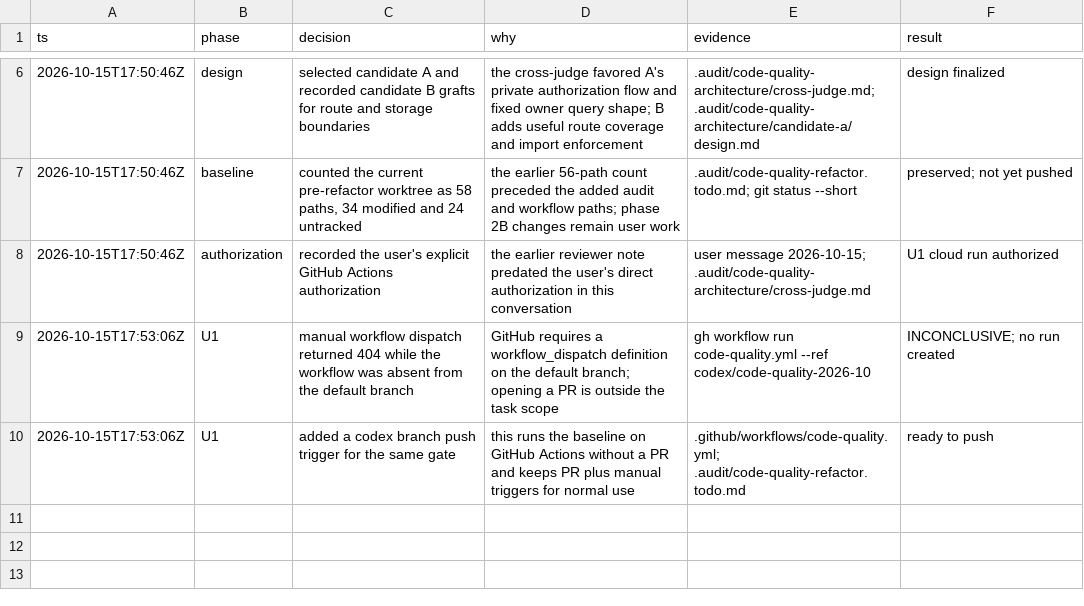
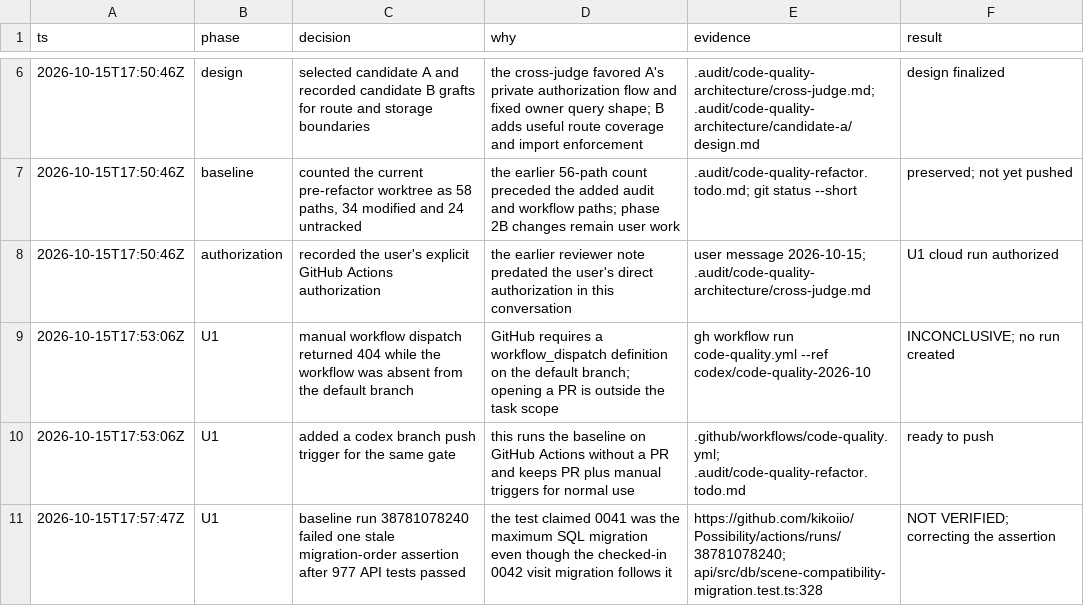
Before and after one commit to kikoiio/Possibility, a TSV file: .audit/code-quality-refactor.tsv, drawn as a sheet; only a part is shown, gaps mark what is left out.

Commit message:
test: keep migration order assertion scoped

```diff
--- a/.audit/code-quality-refactor.tsv
+++ b/.audit/code-quality-refactor.tsv
@@ -10 +10,2 @@ ts	phase	decision	why	evidence	result
 2026-10-15T17:53:06Z	U1	added a codex branch push trigger for the same gate	this runs the baseline on GitHub Actions without a PR and keeps PR plus manual triggers for normal use	.github/workflows/code-quality.yml; .audit/code-quality-refactor.todo.md	ready to push
+2026-10-15T17:57:47Z	U1	baseline run 38781078240 failed one stale migration-order assertion after 977 API tests passed	the test claimed 0041 was the maximum SQL migration even though the checked-in 0042 visit migration follows it	https://github.com/kikoiio/Possibility/actions/runs/38781078240; api/src/db/scene-compatibility-migration.test.ts:328	NOT VERIFIED; correcting the assertion
```
Also changed, not shown: 1 other file.
